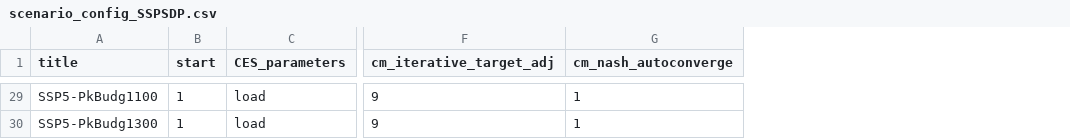
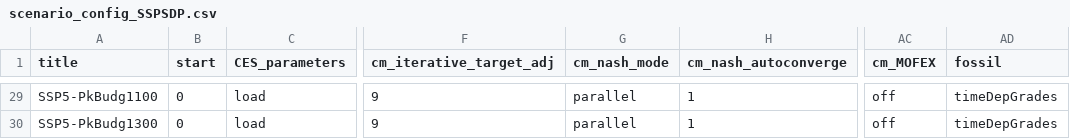
Before and after one commit to stephenbi/remind, a CSV file: config/scenario_config_SSPSDP.csv, drawn as a sheet; only a part is shown, gaps mark what is left out; the diff covers the shown part only; the diff names each change by its address in the sheet, - before the commit and + after, or states it on an @@ line.

Commit message:
Update of timeDepGrades fossil module to run under current REMIND standards

```diff
--- a/config/scenario_config_SSPSDP.csv
+++ b/config/scenario_config_SSPSDP.csv
+column G (cm_nash_mode), rows 29-30: parallel | parallel
+column AC (cm_MOFEX), rows 29-30: off | off
+column AD (fossil), rows 29-30: timeDepGrades | timeDepGrades
-B29:B30 (start): 1
+B29:B30 (start): 0
```
Also changed, not shown: 23 edited cells elsewhere in this file, config/scenario_config_regiCoalExit.csv, 8 other files.
